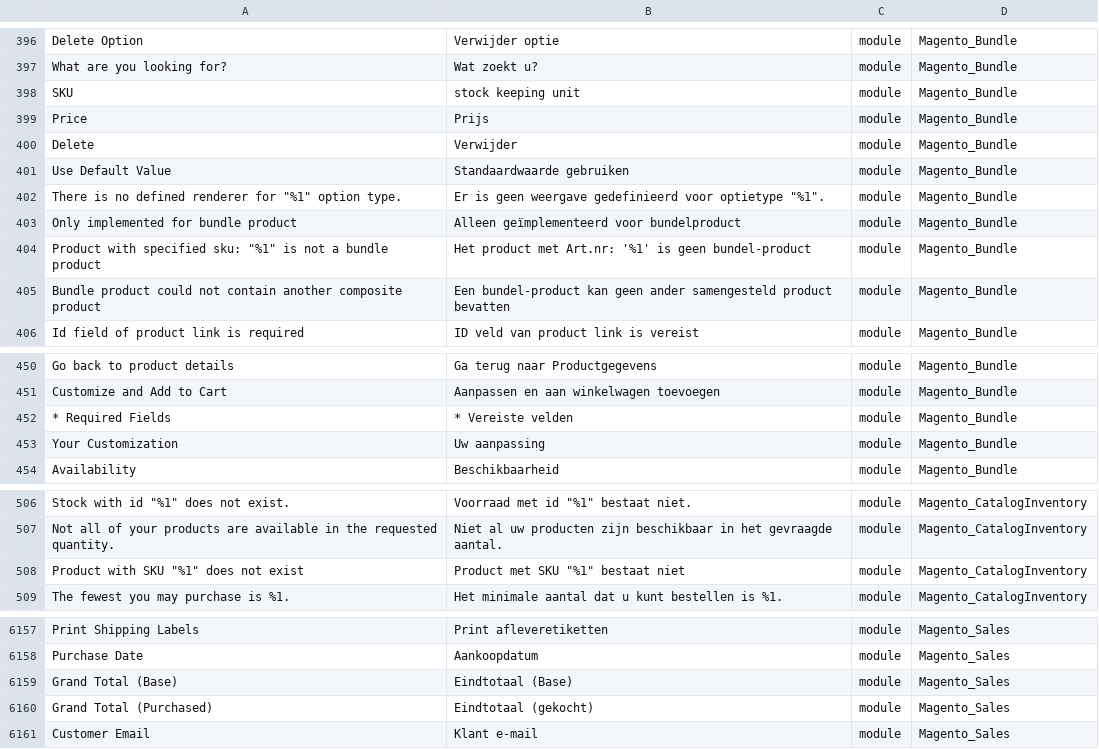
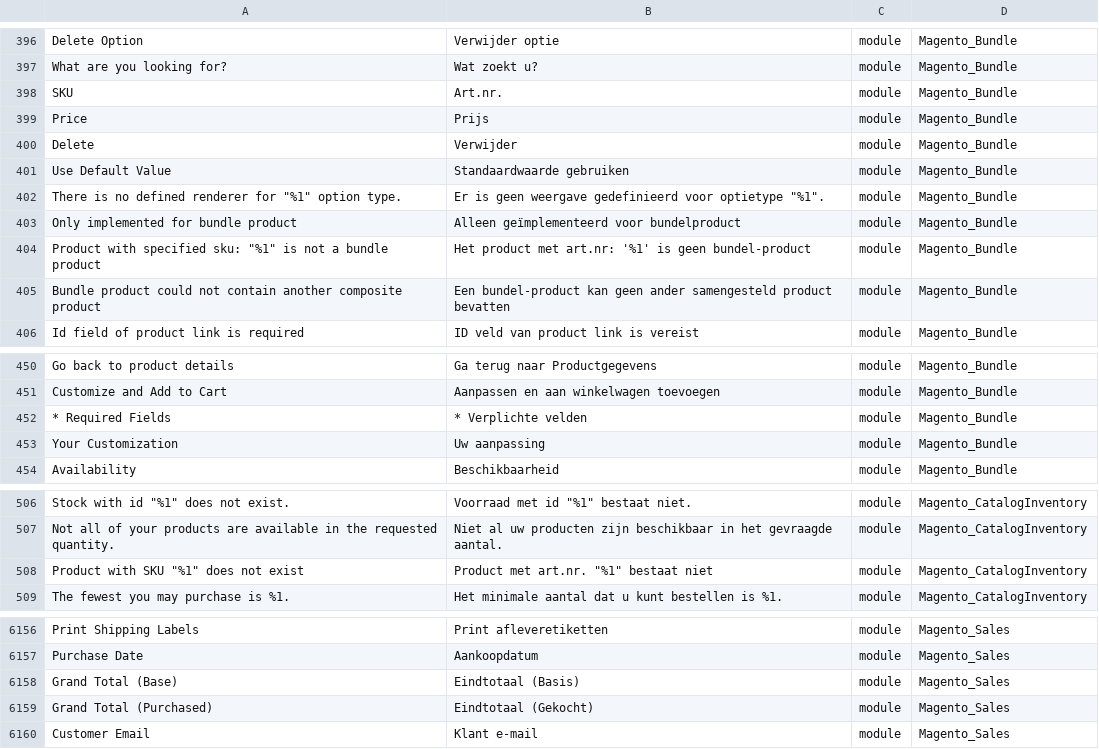
Before and after one commit to rakibabu/language_nl_nl, a CSV file: nl_NL.csv, drawn as a sheet; only a part is shown, gaps mark what is left out; addresses are those after the commit; the diff covers the shown part only; the diff names each change by its address in the sheet, - before the commit and + after, or states it on an @@ line.

```diff
--- a/nl_NL.csv
+++ b/nl_NL.csv
-B398: stock keeping unit
+B398: Art.nr.
-B404: …product met Art.nr: '%1' is…
+B404: …product met art.nr: '%1' is…
-B452: * Vereiste velden
+B452: * Verplichte velden
-B508: Product met SKU "%1" bestaat niet
+B508: Product met art.nr. "%1" bestaat niet
-B6158: Eindtotaal (Base)
+B6158: Eindtotaal (Basis)
-B6159: Eindtotaal (gekocht)
+B6159: Eindtotaal (Gekocht)
```
Also changed, not shown: 1 removed row and 58 edited cells elsewhere in this file, 1 other file.
